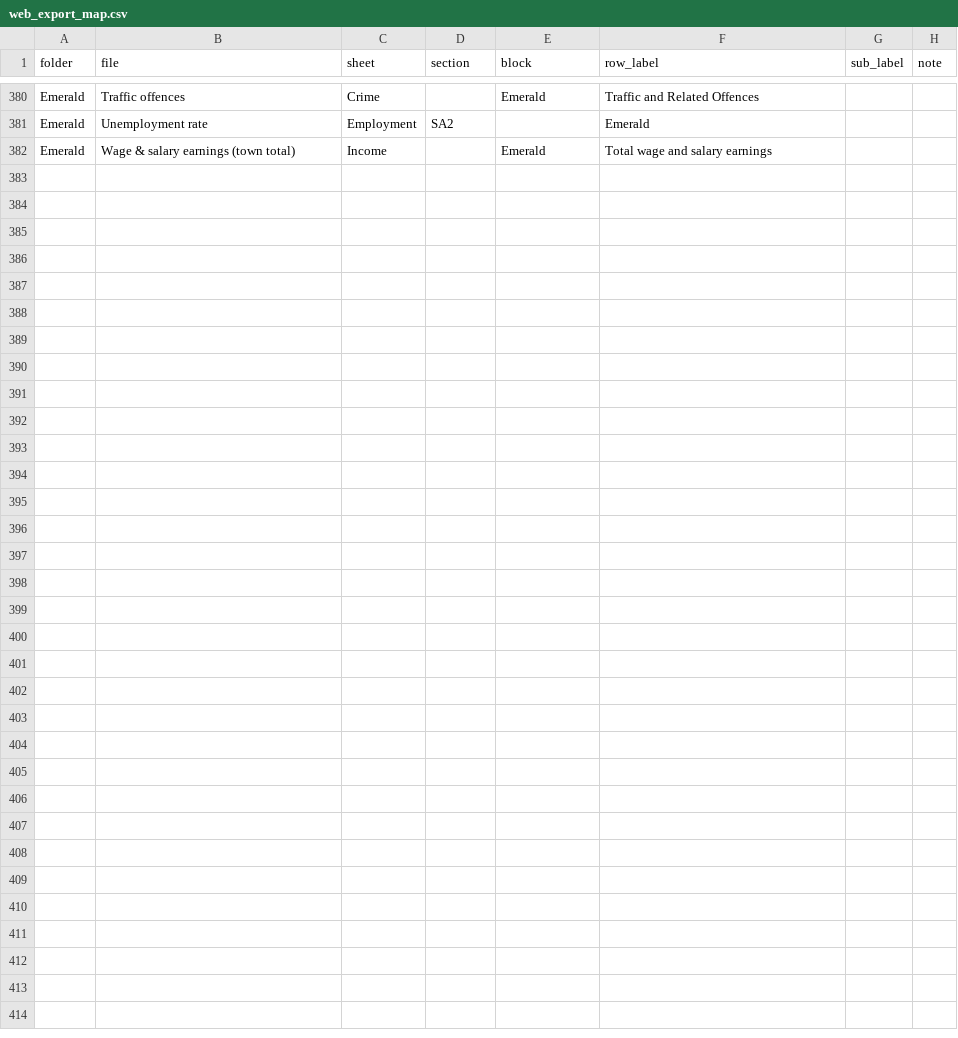
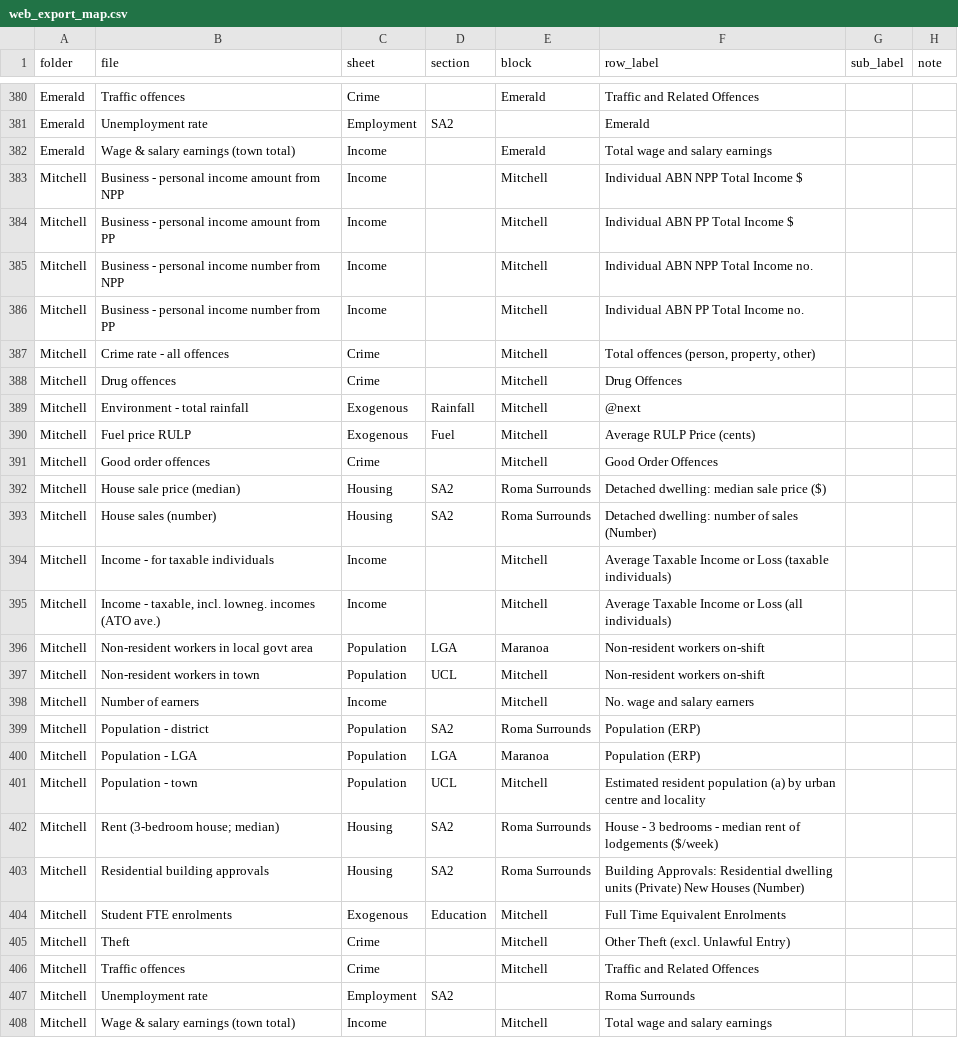
Before and after one commit to skennedy-clark/boomtown-indicators, a CSV file: regional-indicators/web_export_map.csv, drawn as a sheet; only a part is shown, gaps mark what is left out; the diff names each change by its address in the sheet, - before the commit and + after, or states it on an @@ line.

```diff
--- a/regional-indicators/web_export_map.csv
+++ b/regional-indicators/web_export_map.csv
+row 383: Mitchell | Business - personal income amount from NPP | Income |  | Mitchell | Individual ABN NPP Total Income $
+row 384: Mitchell | Business - personal income amount from PP | Income |  | Mitchell | Individual ABN PP Total Income $
+row 385: Mitchell | Business - personal income number from NPP | Income |  | Mitchell | Individual ABN NPP Total Income no.
+row 386: Mitchell | Business - personal income number from PP | Income |  | Mitchell | Individual ABN PP Total Income no.
+row 387: Mitchell | Crime rate - all offences | Crime |  | Mitchell | Total offences (person, property, other)
+row 388: Mitchell | Drug offences | Crime |  | Mitchell | Drug Offences
+row 389: Mitchell | Environment - total rainfall | Exogenous | Rainfall | Mitchell | @next
+row 390: Mitchell | Fuel price RULP | Exogenous | Fuel | Mitchell | Average RULP Price (cents)
+row 391: Mitchell | Good order offences | Crime |  | Mitchell | Good Order Offences
+row 392: Mitchell | House sale price (median) | Housing | SA2 | Roma Surrounds | Detached dwelling: median sale price ($)
+row 393: Mitchell | House sales (number) | Housing | SA2 | Roma Surrounds | Detached dwelling: number of sales (Number)
+row 394: Mitchell | Income - for taxable individuals | Income |  | Mitchell | Average Taxable Income or Loss (taxable individuals)
+row 395: Mitchell | Income - taxable, incl. lowneg. incomes (ATO ave.) | Income |  | Mitchell | Average Taxable Income or Loss (all individuals)
+row 396: Mitchell | Non-resident workers in local govt area | Population | LGA | Maranoa | Non-resident workers on-shift
+row 397: Mitchell | Non-resident workers in town | Population | UCL | Mitchell | Non-resident workers on-shift
+row 398: Mitchell | Number of earners | Income |  | Mitchell | No. wage and salary earners
+row 399: Mitchell | Population - district | Population | SA2 | Roma Surrounds | Population (ERP)
+row 400: Mitchell | Population - LGA | Population | LGA | Maranoa | Population (ERP)
+row 401: Mitchell | Population - town | Population | UCL | Mitchell | Estimated resident population (a) by urban centre and locality
+row 402: Mitchell | Rent (3-bedroom house; median) | Housing | SA2 | Roma Surrounds | House - 3 bedrooms - median rent of lodgements ($/week)
+row 403: Mitchell | Residential building approvals | Housing | SA2 | Roma Surrounds | Building Approvals: Residential dwelling units (Private) New Houses (Number)
+row 404: Mitchell | Student FTE enrolments | Exogenous | Education | Mitchell | Full Time Equivalent Enrolments
+row 405: Mitchell | Theft | Crime |  | Mitchell | Other Theft (excl. Unlawful Entry)
+row 406: Mitchell | Traffic offences | Crime |  | Mitchell | Traffic and Related Offences
+row 407: Mitchell | Unemployment rate | Employment | SA2 |  | Roma Surrounds
+row 408: Mitchell | Wage & salary earnings (town total) | Income |  | Mitchell | Total wage and salary earnings
```
Also changed, not shown: 8 other files.
